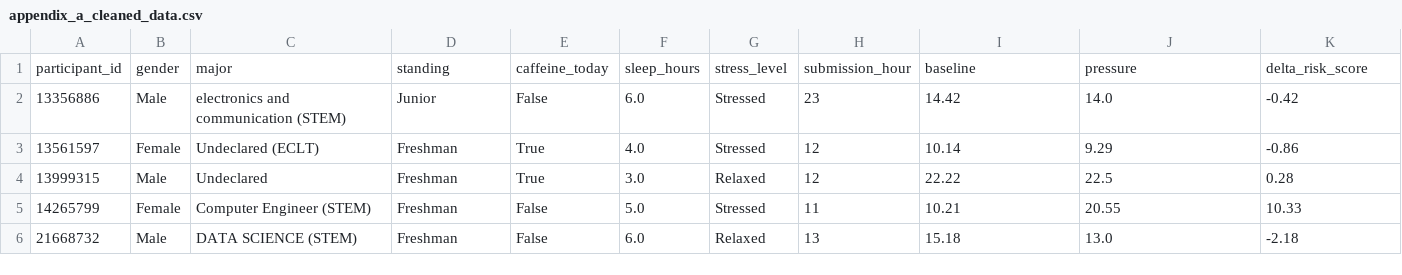
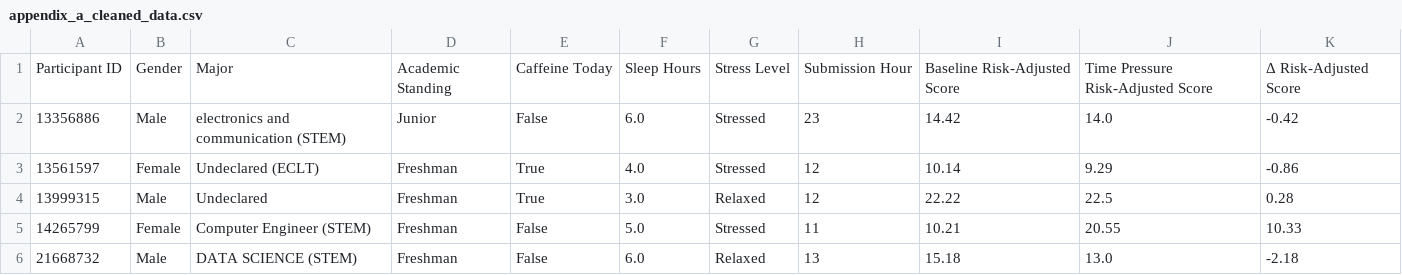
Before and after one commit to aboubakrlotfy/auc-bart-risk-task, a CSV file: data_analysis/appendix_a_cleaned_data.csv, drawn as a sheet; only a part is shown; removed rows and columns are numbered as before the commit, all else as after; the diff names each change by its address in the sheet, - before the commit and + after, or states it on an @@ line.

Commit message:
Updated Appendix Code and File

```diff
--- a/data_analysis/appendix_a_cleaned_data.csv
+++ b/data_analysis/appendix_a_cleaned_data.csv
-row 1: participant_id | gender | major | standing | caffeine_today | sleep_hours | stress_level | submission_hour | baseline | pressure | delta_risk_score
+row 1: Participant ID | Gender | Major | Academic Standing | Caffeine Today | Sleep Hours | Stress Level | Submission Hour | Baseline Risk-Adjusted Score | Time Pressure Risk-Adjusted Score | Δ Risk-Adjusted Score
```
Also changed, not shown: 2 other files.
